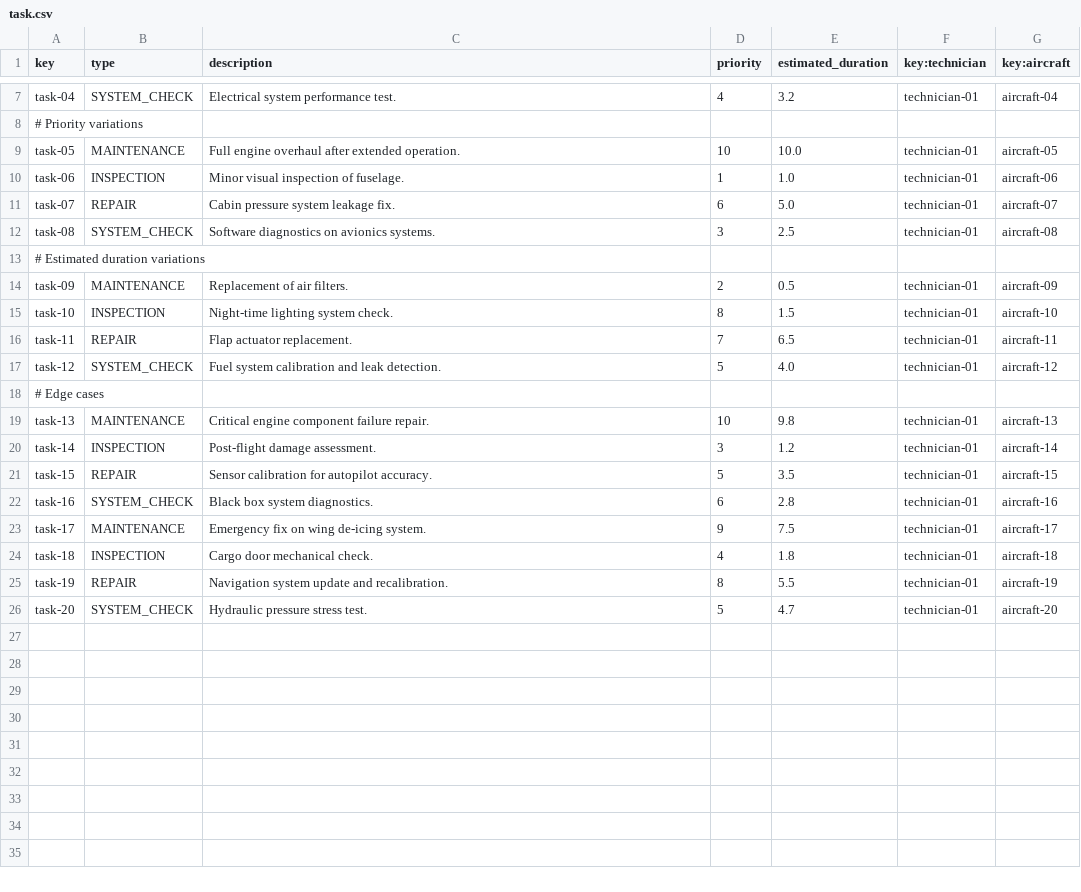
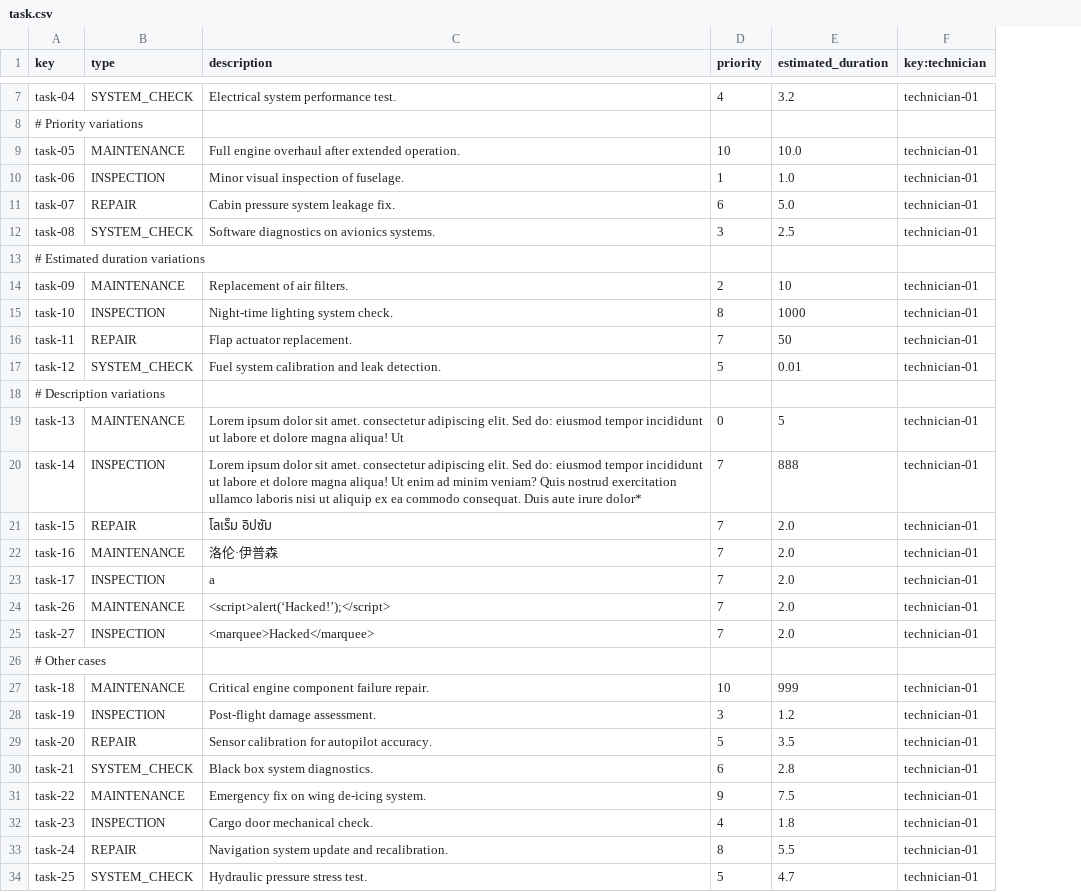
Before and after one commit to CarlosCerdaMorales/dp2-c1-034, a CSV file: src/main/resources/WEB-INF/data/sample/task.csv, drawn as a sheet; only a part is shown, gaps mark what is left out; removed rows and columns are numbered as before the commit, all else as after; the diff names each change by its address in the sheet, - before the commit and + after, or states it on an @@ line.

```diff
--- a/src/main/resources/WEB-INF/data/sample/task.csv
+++ b/src/main/resources/WEB-INF/data/sample/task.csv
-column G (key:aircraft), rows 7-26: aircraft-04 |  | aircraft-05 | aircraft-06 | aircraft-07 | aircraft-08 |  | aircraft-09 | aircraft-10 | aircraft-11 | aircraft-12 |  | aircraft-13 | aircraft-14 | aircraft-15 | aircraft-16 | aircraft-17 | aircraft-18 | aircraft-19 | aircraft-20
-E14 (estimated_duration): 0.5
+E14 (estimated_duration): 10
-E15 (estimated_duration): 1.5
+E15 (estimated_duration): 1000
-E16 (estimated_duration): 6.5
+E16 (estimated_duration): 50
-E17 (estimated_duration): 4.0
+E17 (estimated_duration): 0.01
-A18 (key): # Edge cases
+A18 (key): # Description variations
-C19 (description): Critical engine component failure repair.
+C19 (description): Lorem ipsum dolor sit amet. consectetur adipiscing elit. Sed do: eiusmod tempor incididunt ut labore et dolore magna aliqua! Ut
-D19 (priority): 10
+D19 (priority): 0
-E19 (estimated_duration): 9.8
+E19 (estimated_duration): 5
-C20 (description): Post-flight damage assessment.
+C20 (description): Lorem ipsum dolor sit amet. consectetur adipiscing elit. Sed do: eiusmod tempor incididunt ut labore et dolore magna aliqua! Ut enim ad minim veniam? Quis nostrud exercitation ullamco laboris nisi ut aliquip ex ea commodo consequat. Duis aute irure dolor*
-D20 (priority): 3
+D20 (priority): 7
-E20 (estimated_duration): 1.2
+E20 (estimated_duration): 888
-C21 (description): Sensor calibration for autopilot accuracy.
+C21 (description): โลเร็ม อิปซัม
-D21 (priority): 5
+D21 (priority): 7
-E21 (estimated_duration): 3.5
+E21 (estimated_duration): 2.0
+row 22: task-16 | MAINTENANCE | 洛伦·伊普森 | 7 | 2.0 | technician-01
+row 23: task-17 | INSPECTION | a | 7 | 2.0 | technician-01
+row 24: task-26 | MAINTENANCE | <script>alert(‘Hacked!’);</script> | 7 | 2.0 | technician-01
+row 25: task-27 | INSPECTION | <marquee>Hacked</marquee> | 7 | 2.0 | technician-01
+row 26: # Other cases
+row 27: task-18 | MAINTENANCE | Critical engine component failure repair. | 10 | 999 | technician-01
+row 28: task-19 | INSPECTION | Post-flight damage assessment. | 3 | 1.2 | technician-01
+row 29: task-20 | REPAIR | Sensor calibration for autopilot accuracy. | 5 | 3.5 | technician-01
-A30 (key): task-16
+A30 (key): task-21
-A31 (key): task-17
+A31 (key): task-22
-A32 (key): task-18
+A32 (key): task-23
-A33 (key): task-19
+A33 (key): task-24
-A34 (key): task-20
+A34 (key): task-25
```
Also changed, not shown: src/main/resources/WEB-INF/data/sample/involves.csv, src/main/resources/WEB-INF/data/sample/maintenance-record.csv.
